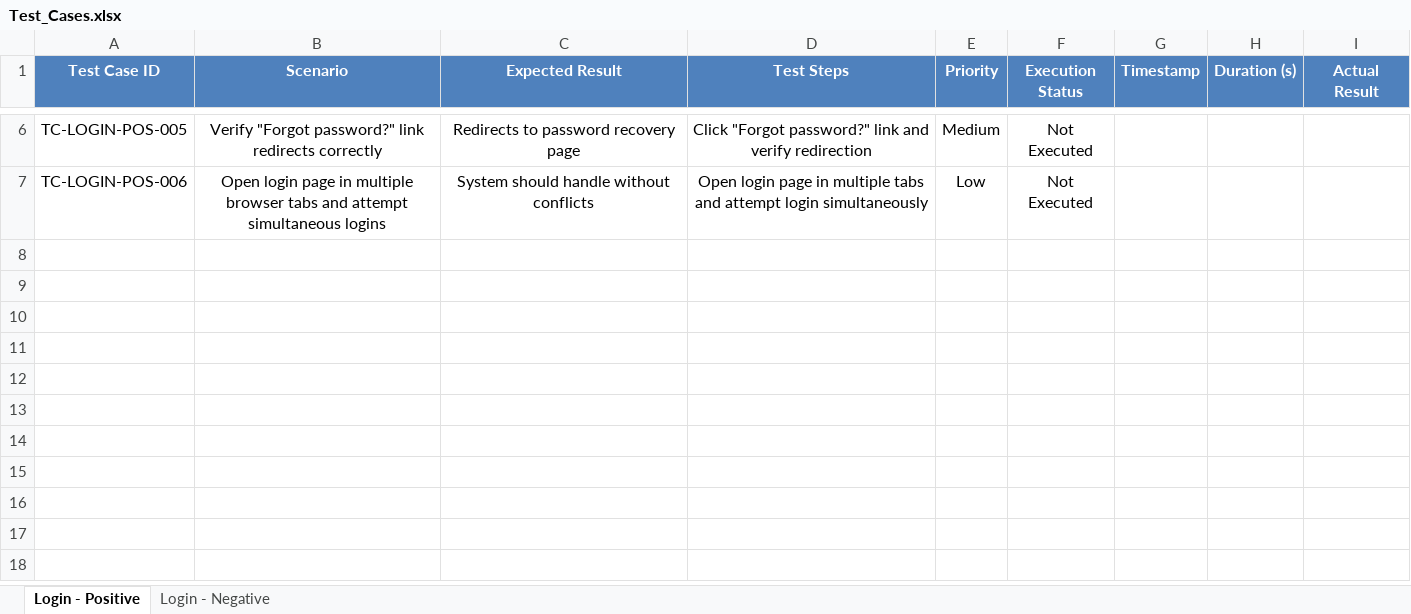
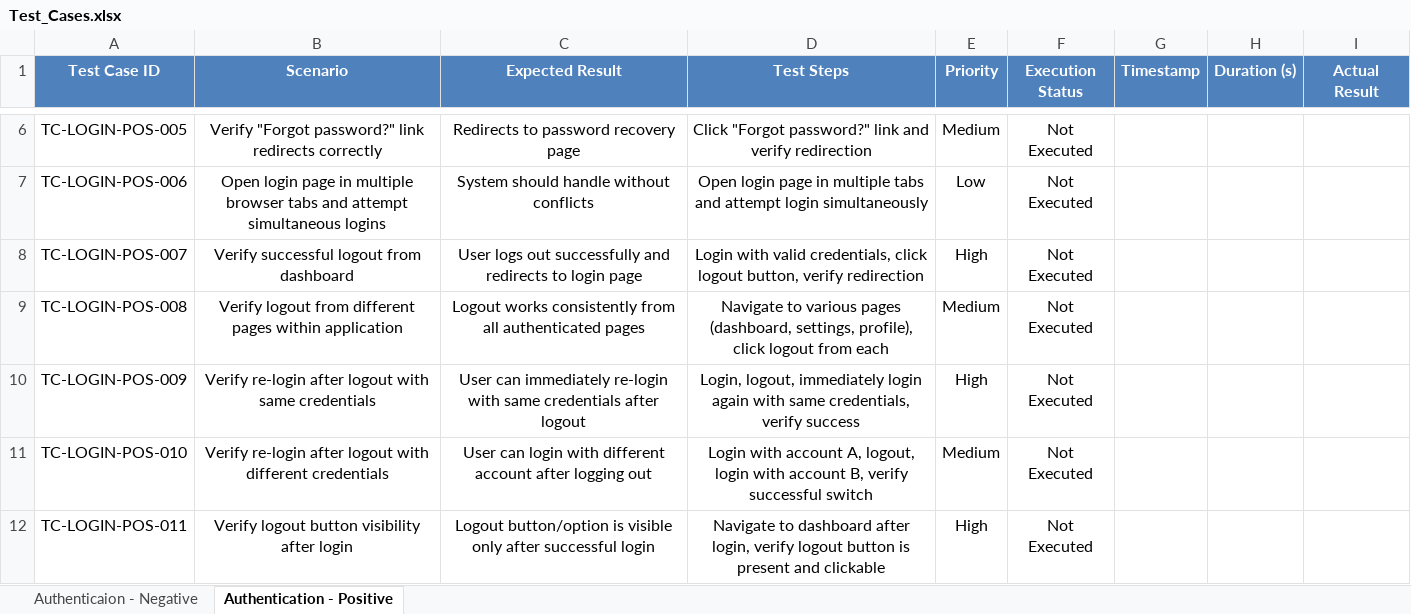
Before and after one commit to omarN1331/Playwright-WebApplication-Testing, an Excel workbook: Test_Cases.xlsx, sheet Authentication - Positive, drawn as a sheet; only a part is shown, gaps mark what is left out; values as stored, in another font and other column widths than the file's, no borders; conditional formats and table styles not drawn; the diff names each change by its address in the sheet, - before the commit and + after, or states it on an @@ line.

Commit message:
++POSITIVE LOGOUT TCS ++ADDED SCREENSHOTS ON FAIL

```diff
--- a/Test_Cases.xlsx (sheet Authentication - Positive)
+++ b/Test_Cases.xlsx (sheet Authentication - Positive)
-sheet tab: Login - Positive
+sheet tab: Authentication - Positive
-sheet tab: Login - Negative
+sheet tab: Authenticaion - Negative
@@ sheet tab order changed: Authenticaion - Negative | Authentication - Positive @@
+row 8: TC-LOGIN-POS-007 | Verify successful logout from dashboard | User logs out successfully and redirects to login page | Login with valid credentials, click logout button, verify redirection | High | Not Executed
+row 9: TC-LOGIN-POS-008 | Verify logout from different pages within application | Logout works consistently from all authenticated pages | Navigate to various pages (dashboard, settings, profile), click logout from each | Medium | Not Executed
+row 10: TC-LOGIN-POS-009 | Verify re-login after logout with same credentials | User can immediately re-login with same credentials after logout | Login, logout, immediately login again with same credentials, verify success | High | Not Executed
+row 11: TC-LOGIN-POS-010 | Verify re-login after logout with different credentials | User can login with different account after logging out | Login with account A, logout, login with account B, verify successful switch | Medium | Not Executed
+row 12: TC-LOGIN-POS-011 | Verify logout button visibility after login | Logout button/option is visible only after successful login | Navigate to dashboard after login, verify logout button is present and clickable | High | Not Executed
```
Also changed, not shown: sheet Authenticaion - Negative, 8 other files.
